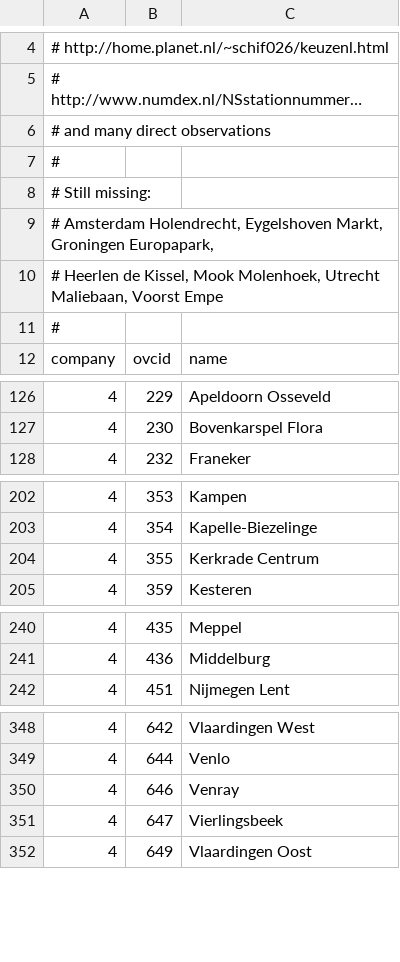
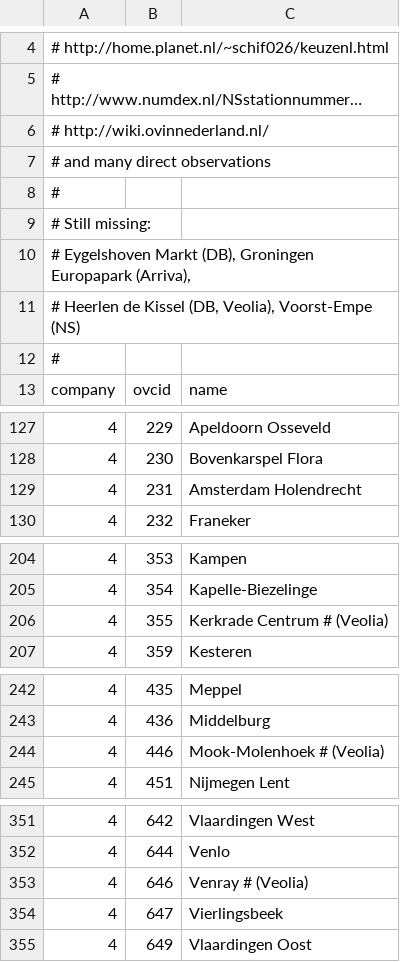
Before and after one commit to wvengen/ovc-tools, a TSV file: stations/data_ns.tsv, drawn as a sheet; only a part is shown, gaps mark what is left out; long unchanged cells end in …; addresses are those after the commit; the diff names each change by its address in the sheet, - before the commit and + after, or states it on an @@ line.

Commit message:
add some missing ns stations

```diff
--- a/stations/data_ns.tsv
+++ b/stations/data_ns.tsv
+row 6: # http://wiki.ovinnederland.nl/
-A10: # Amsterdam Holendrecht, Eygelshoven Markt, Groningen Europapark,
+A10: # Eygelshoven Markt (DB), Groningen Europapark (Arriva),
-A11: …Heerlen de Kissel, Mook Molenhoek, Utrecht Maliebaan, Voorst Empe
+A11: …Heerlen de Kissel (DB, Veolia), Voorst-Empe (NS)
+row 129: 4 | 231 | Amsterdam Holendrecht
-C206: Kerkrade Centrum
+C206: Kerkrade Centrum # (Veolia)
+row 244: 4 | 446 | Mook-Molenhoek # (Veolia)
-C353: Venray
+C353: Venray # (Veolia)
```
